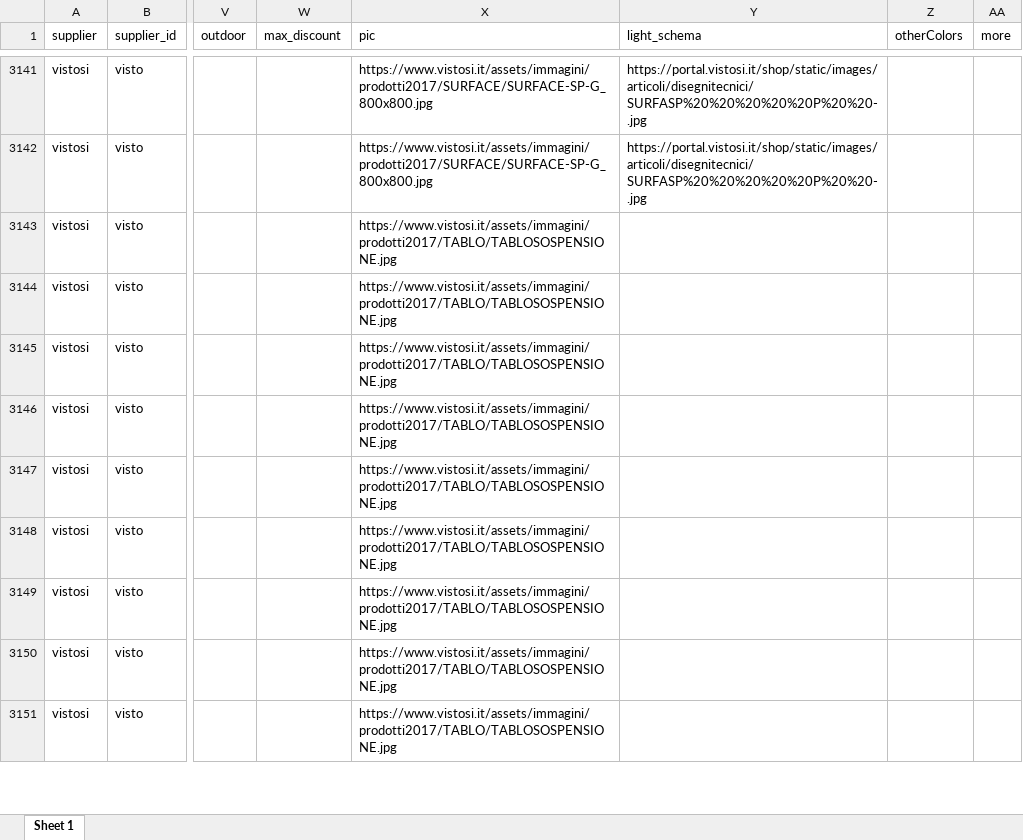
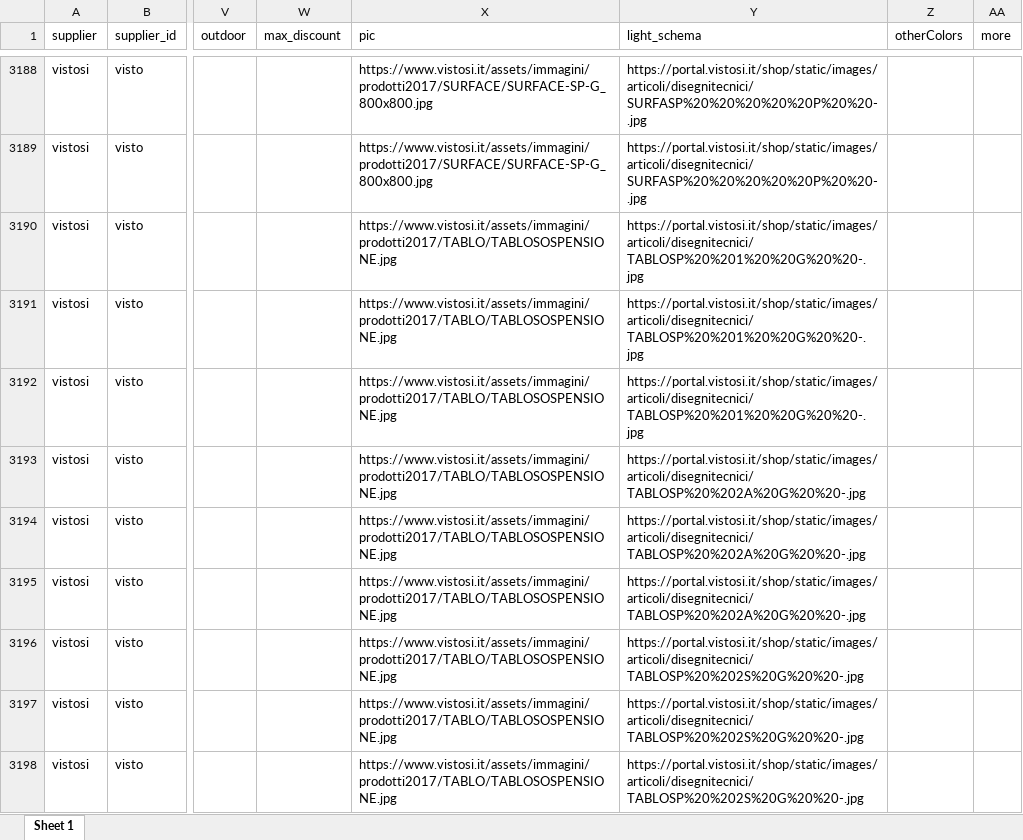
Before and after one commit to hicTech/arteInLuceImport, an Excel workbook: xls/vistosi/result/vistosi_aumentato.xlsx, sheet Sheet 1, drawn as a sheet; only a part is shown, gaps mark what is left out; values as stored, in another font and other column widths than the file's, no borders; addresses are those after the commit; the diff covers the shown part only; the diff names each change by its address in the sheet, - before the commit and + after, or states it on an @@ line.

Commit message:
finito recuper light_schema vistosi

```diff
--- a/xls/vistosi/result/vistosi_aumentato.xlsx (sheet Sheet 1)
+++ b/xls/vistosi/result/vistosi_aumentato.xlsx (sheet Sheet 1)
-Y3190:Y3192 (light_schema): (empty)
+Y3190:Y3192 (light_schema): https://portal.vistosi.it/shop/static/images/articoli/disegnitecnici/TABLOSP%20%201%20%20G%20%20-.jpg
-Y3193:Y3195 (light_schema): (empty)
+Y3193:Y3195 (light_schema): https://portal.vistosi.it/shop/static/images/articoli/disegnitecnici/TABLOSP%20%202A%20G%20%20-.jpg
-Y3196:Y3198 (light_schema): (empty)
+Y3196:Y3198 (light_schema): https://portal.vistosi.it/shop/static/images/articoli/disegnitecnici/TABLOSP%20%202S%20G%20%20-.jpg
```
Also changed, not shown: 47 added rows and 95 edited cells elsewhere in this sheet, xls/foscarini/result/foscarini_aumentato.xlsx, 9 other files.
